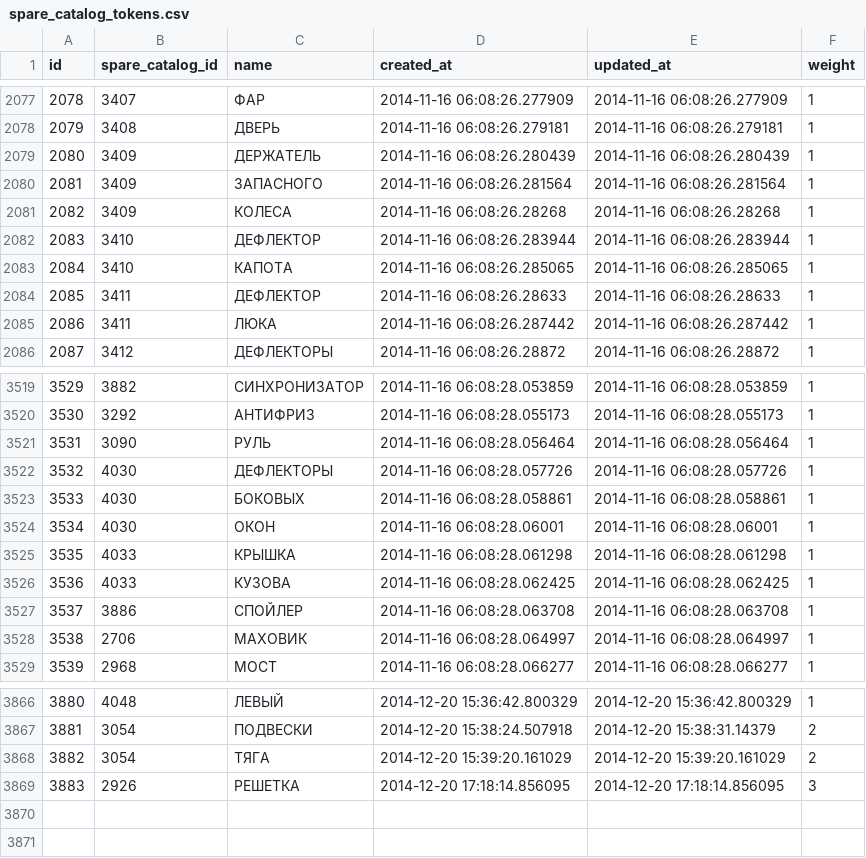
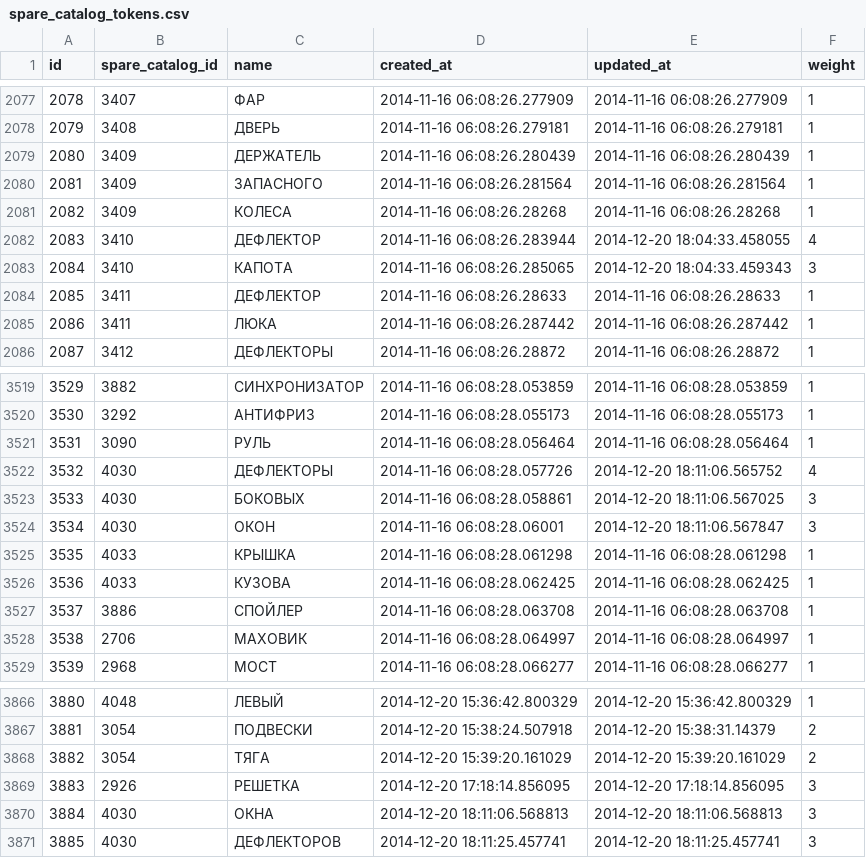
Before and after one commit to woto/yaponama_2012, a CSV file: data/spare_catalog_tokens.csv, drawn as a sheet; only a part is shown, gaps mark what is left out.

```diff
--- a/data/spare_catalog_tokens.csv
+++ b/data/spare_catalog_tokens.csv
@@ -2081,4 +2081,4 @@ id,spare_catalog_id,name,created_at,updated_at,weight
 2082,3409,КОЛЕСА,2014-11-16 06:08:26.28268,2014-11-16 06:08:26.28268,1
-2083,3410,ДЕФЛЕКТОР,2014-11-16 06:08:26.283944,2014-11-16 06:08:26.283944,1
-2084,3410,КАПОТА,2014-11-16 06:08:26.285065,2014-11-16 06:08:26.285065,1
+2083,3410,ДЕФЛЕКТОР,2014-11-16 06:08:26.283944,2014-12-20 18:04:33.458055,4
+2084,3410,КАПОТА,2014-11-16 06:08:26.285065,2014-12-20 18:04:33.459343,3
 2085,3411,ДЕФЛЕКТОР,2014-11-16 06:08:26.28633,2014-11-16 06:08:26.28633,1
@@ -3521,5 +3521,5 @@ id,spare_catalog_id,name,created_at,updated_at,weight
 3531,3090,РУЛЬ,2014-11-16 06:08:28.056464,2014-11-16 06:08:28.056464,1
-3532,4030,ДЕФЛЕКТОРЫ,2014-11-16 06:08:28.057726,2014-11-16 06:08:28.057726,1
-3533,4030,БОКОВЫХ,2014-11-16 06:08:28.058861,2014-11-16 06:08:28.058861,1
-3534,4030,ОКОН,2014-11-16 06:08:28.06001,2014-11-16 06:08:28.06001,1
+3532,4030,ДЕФЛЕКТОРЫ,2014-11-16 06:08:28.057726,2014-12-20 18:11:06.565752,4
+3533,4030,БОКОВЫХ,2014-11-16 06:08:28.058861,2014-12-20 18:11:06.567025,3
+3534,4030,ОКОН,2014-11-16 06:08:28.06001,2014-12-20 18:11:06.567847,3
 3535,4033,КРЫШКА,2014-11-16 06:08:28.061298,2014-11-16 06:08:28.061298,1
@@ -3869 +3869,3 @@ id,spare_catalog_id,name,created_at,updated_at,weight
 3883,2926,РЕШЕТКА,2014-12-20 17:18:14.856095,2014-12-20 17:18:14.856095,3
+3884,4030,ОКНА,2014-12-20 18:11:06.568813,2014-12-20 18:11:06.568813,3
+3885,4030,ДЕФЛЕКТОРОВ,2014-12-20 18:11:25.457741,2014-12-20 18:11:25.457741,3
```
Also changed, not shown: data/generations.csv, data/modifications.csv, 4 other files.
